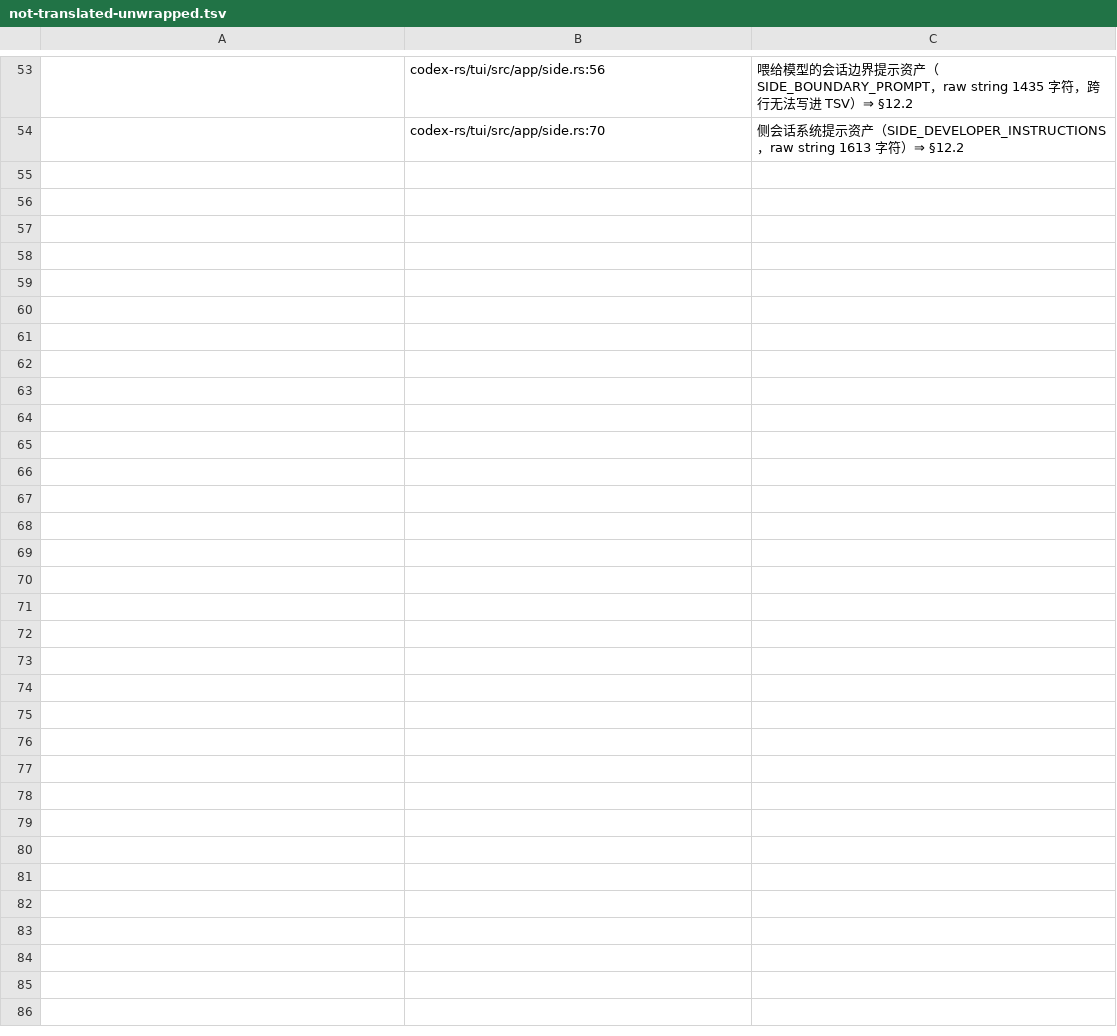
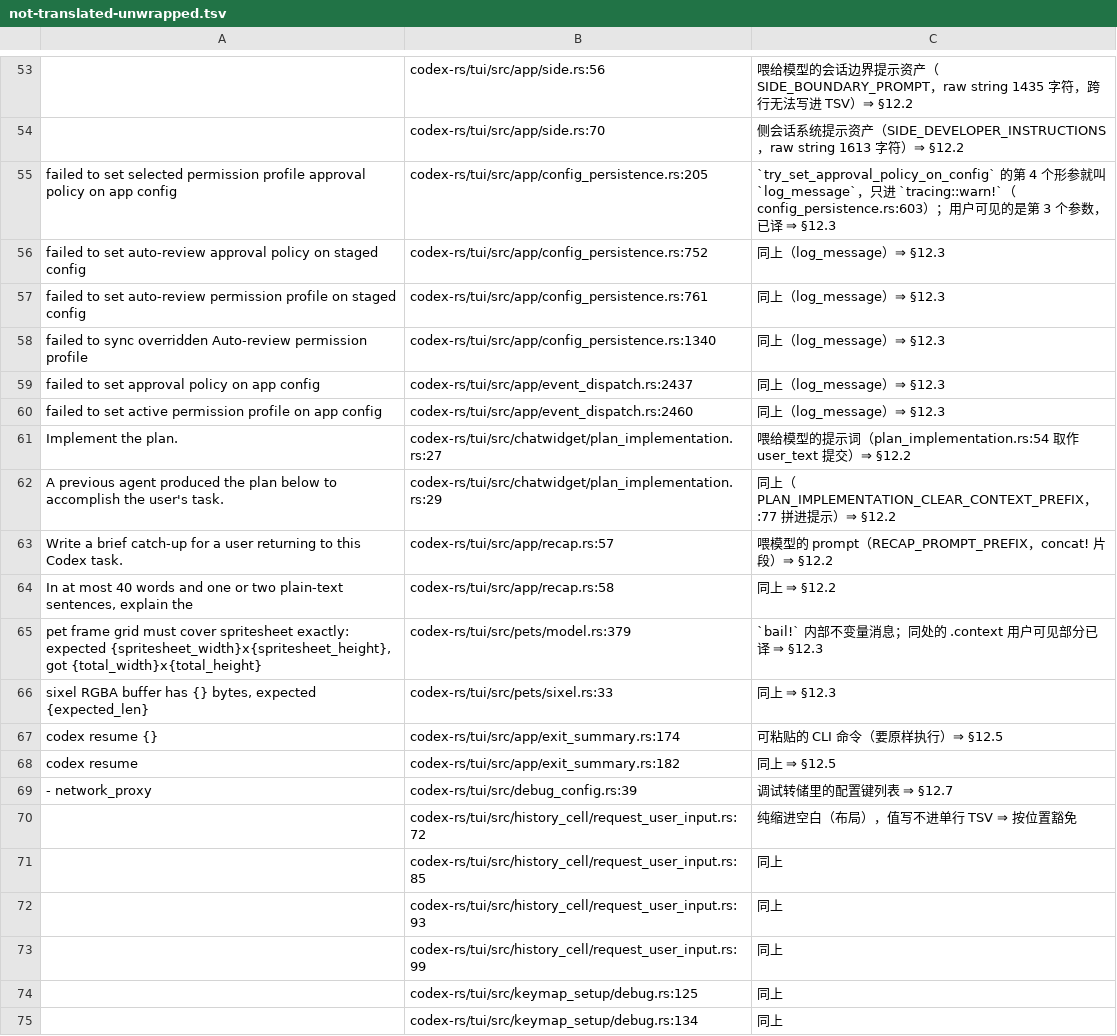
Before and after one commit to clearnature/codex, a TSV file: codex-rs/i18n/not-translated-unwrapped.tsv, drawn as a sheet; only a part is shown, gaps mark what is left out; the diff names each change by its address in the sheet, - before the commit and + after, or states it on an @@ line.

Commit message:
i18n(tui): register 21 judged-untranslatable unwrapped literals
The precise sweep listed them as gaps; reading each call site shows they
must not be translated: the config/event strings are the log_message
argument of try_set_approval_policy_on_config (tracing::warn! at
config_persistence.rs:603 -- the user-visible message is the third
argument, already translated), the plan/recap ones are model prompts,
the pets ones are bail! invariants, and exit_summary holds a pasteable
CLI command.

'declared not-translatable (skipped)' 19 -> 40; hidden-by-the-lenient
-rule 29 -> 8.

```diff
--- a/codex-rs/i18n/not-translated-unwrapped.tsv
+++ b/codex-rs/i18n/not-translated-unwrapped.tsv
+row 55: failed to set selected permission profile approval policy on app config | codex-rs/tui/src/app/config_persistence.rs:205 | `try_set_approval_policy_on_config` 的第 4 个形参就叫 `log_message`，只进 `tracing::warn!`（config_persistence.rs:603）；用户可见的是第 3 个参数，已译 ⇒ §12.3
+row 56: failed to set auto-review approval policy on staged config | codex-rs/tui/src/app/config_persistence.rs:752 | 同上（log_message）⇒ §12.3
+row 57: failed to set auto-review permission profile on staged config | codex-rs/tui/src/app/config_persistence.rs:761 | 同上（log_message）⇒ §12.3
+row 58: failed to sync overridden Auto-review permission profile | codex-rs/tui/src/app/config_persistence.rs:1340 | 同上（log_message）⇒ §12.3
+row 59: failed to set approval policy on app config | codex-rs/tui/src/app/event_dispatch.rs:2437 | 同上（log_message）⇒ §12.3
+row 60: failed to set active permission profile on app config | codex-rs/tui/src/app/event_dispatch.rs:2460 | 同上（log_message）⇒ §12.3
+row 61: Implement the plan. | codex-rs/tui/src/chatwidget/plan_implementation.rs:27 | 喂给模型的提示词（plan_implementation.rs:54 取作 user_text 提交）⇒ §12.2
+row 62: A previous agent produced the plan below to accomplish the user's task. | codex-rs/tui/src/chatwidget/plan_implementation.rs:29 | 同上（PLAN_IMPLEMENTATION_CLEAR_CONTEXT_PREFIX，:77 拼进提示）⇒ §12.2
+row 63: Write a brief catch-up for a user returning to this Codex task. | codex-rs/tui/src/app/recap.rs:57 | 喂模型的 prompt（RECAP_PROMPT_PREFIX，concat! 片段）⇒ §12.2
+row 64: In at most 40 words and one or two plain-text sentences, explain the | codex-rs/tui/src/app/recap.rs:58 | 同上 ⇒ §12.2
+row 65: pet frame grid must cover spritesheet exactly: expected {spritesheet_width}x{spritesheet_height}, got {total_width}x{total_height} | codex-rs/tui/src/pets/model.rs:379 | `bail!` 内部不变量消息；同处的 .context 用户可见部分已译 ⇒ §12.3
+row 66: sixel RGBA buffer has {} bytes, expected {expected_len} | codex-rs/tui/src/pets/sixel.rs:33 | 同上 ⇒ §12.3
+row 67: codex resume {} | codex-rs/tui/src/app/exit_summary.rs:174 | 可粘贴的 CLI 命令（要原样执行）⇒ §12.5
+row 68: codex resume | codex-rs/tui/src/app/exit_summary.rs:182 | 同上 ⇒ §12.5
+row 69: - network_proxy | codex-rs/tui/src/debug_config.rs:39 | 调试转储里的配置键列表 ⇒ §12.7
+row 70:  | codex-rs/tui/src/history_cell/request_user_input.rs:72 | 纯缩进空白（布局），值写不进单行 TSV ⇒ 按位置豁免
+row 71:  | codex-rs/tui/src/history_cell/request_user_input.rs:85 | 同上
+row 72:  | codex-rs/tui/src/history_cell/request_user_input.rs:93 | 同上
+row 73:  | codex-rs/tui/src/history_cell/request_user_input.rs:99 | 同上
+row 74:  | codex-rs/tui/src/keymap_setup/debug.rs:125 | 同上
+row 75:  | codex-rs/tui/src/keymap_setup/debug.rs:134 | 同上
```
